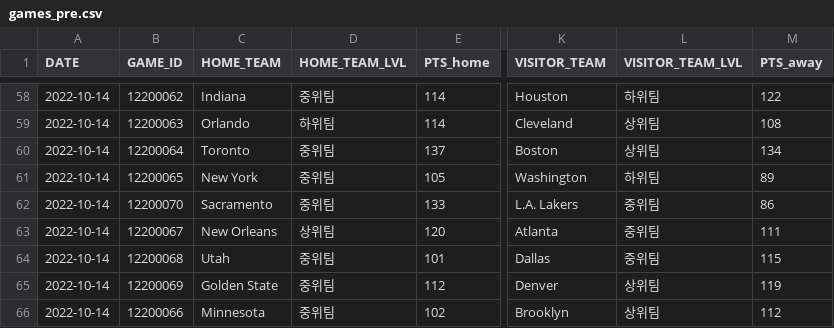
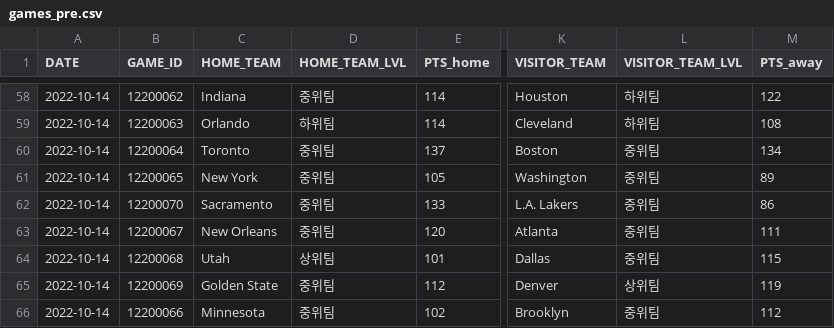
Before and after one commit to cye2020/Project1, a CSV file: data/2022/games_pre.csv, drawn as a sheet; only a part is shown, gaps mark what is left out; the diff covers the shown part only; the diff names each change by its address in the sheet, - before the commit and + after, or states it on an @@ line.

```diff
--- a/data/2022/games_pre.csv
+++ b/data/2022/games_pre.csv
-L59 (VISITOR_TEAM_LVL): 상위팀
+L59 (VISITOR_TEAM_LVL): 하위팀
-L60 (VISITOR_TEAM_LVL): 상위팀
+L60 (VISITOR_TEAM_LVL): 중위팀
-L61 (VISITOR_TEAM_LVL): 하위팀
+L61 (VISITOR_TEAM_LVL): 중위팀
-D63 (HOME_TEAM_LVL): 상위팀
+D63 (HOME_TEAM_LVL): 중위팀
-D64 (HOME_TEAM_LVL): 중위팀
+D64 (HOME_TEAM_LVL): 상위팀
-L66 (VISITOR_TEAM_LVL): 상위팀
+L66 (VISITOR_TEAM_LVL): 중위팀
```
Also changed, not shown: 49 edited cells elsewhere in this file, data/2022/games_regular.csv, data/2022/ranking_pre.csv, 4 other files.
